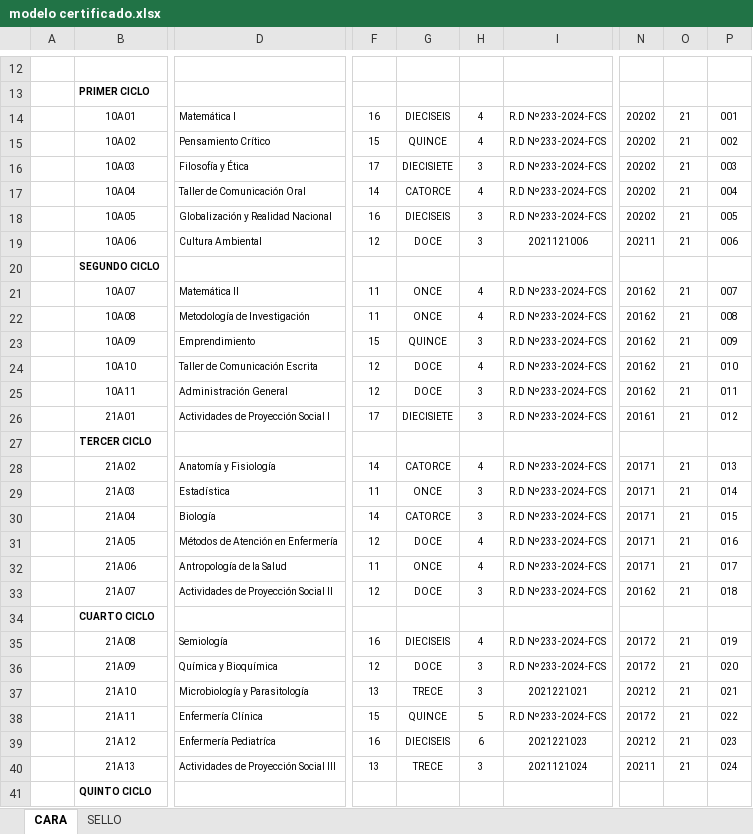
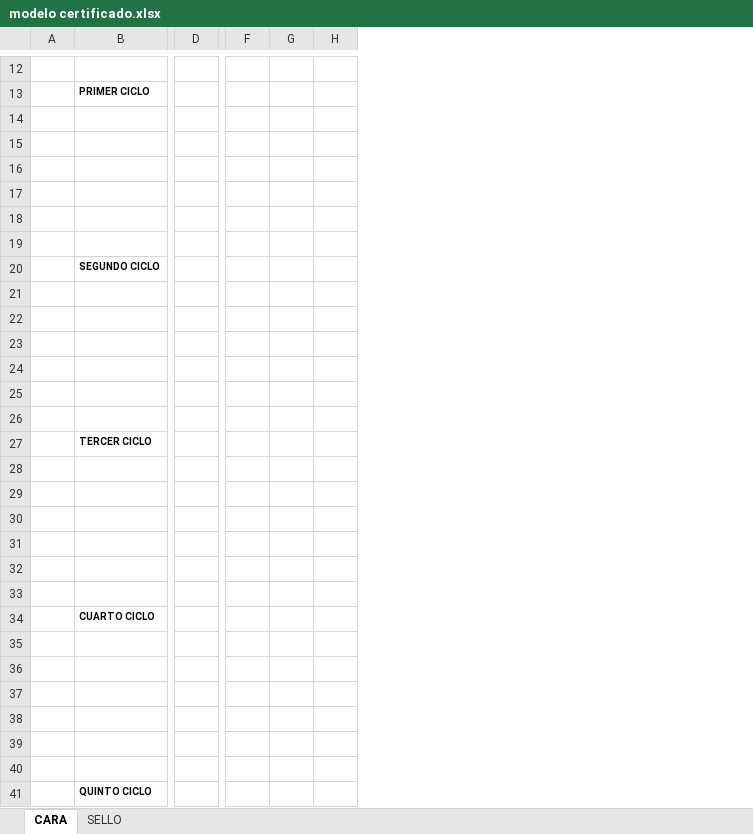
Before and after one commit to alvaroquispe1998/emitir_certificados, an Excel workbook: modelo certificado.xlsx, sheet CARA, drawn as a sheet; only a part is shown, gaps mark what is left out; values as stored, in another font and other column widths than the file's, no borders; conditional formats not drawn; removed rows and columns are numbered as before the commit, all else as after; rows hold the shown columns only; the diff covers the shown part only; the diff names each change by its address in the sheet, - before the commit and + after, or states it on an @@ line.

```diff
--- a/modelo certificado.xlsx (sheet CARA)
+++ b/modelo certificado.xlsx (sheet CARA)
-column D, rows 14-40: Matemática I | Pensamiento Crítico | Filosofía y Ética | Taller de Comunicación Oral | Globalización y Realidad Nacional | Cultura Ambiental |  | Matemática II | Metodología de Investigación | Emprendimiento | Taller de Comunicación Escrita | Administración General | Actividades de Proyección Social I |  | Anatomía y Fisiología | Estadística | Biología | Métodos de Atención en Enfermería | Antropología de la Salud | Actividades de Proyección Social II |  | Semiología | Química y Bioquímica | Microbiología y Parasitología | Enfermería Clínica | Enfermería Pediatríca | Actividades de Proyección Social III
+column D, empty
-column F, rows 14-40: 16 | 15 | 17 | 14 | 16 | 12 |  | 11 | 11 | 15 | 12 | 12 | 17 |  | 14 | 11 | 14 | 12 | 11 | 12 |  | 16 | 12 | 13 | 15 | 16 | 13
-column G, rows 14-40: DIECISEIS | QUINCE | DIECISIETE | CATORCE | DIECISEIS | DOCE |  | ONCE | ONCE | QUINCE | DOCE | DOCE | DIECISIETE |  | CATORCE | ONCE | CATORCE | DOCE | ONCE | DOCE |  | DIECISEIS | DOCE | TRECE | QUINCE | DIECISEIS | TRECE
-column H, rows 14-40: 4 | 4 | 3 | 4 | 3 | 3 |  | 4 | 4 | 3 | 4 | 3 | 3 |  | 4 | 3 | 3 | 4 | 4 | 3 |  | 4 | 3 | 3 | 5 | 6 | 3
-column I, rows 14-40: R.D Nº233-2024-FCS | R.D Nº233-2024-FCS | R.D Nº233-2024-FCS | R.D Nº233-2024-FCS | R.D Nº233-2024-FCS | 2021121006 |  | R.D Nº233-2024-FCS | R.D Nº233-2024-FCS | R.D Nº233-2024-FCS | R.D Nº233-2024-FCS | R.D Nº233-2024-FCS | R.D Nº233-2024-FCS |  | R.D Nº233-2024-FCS | R.D Nº233-2024-FCS | R.D Nº233-2024-FCS | R.D Nº233-2024-FCS | R.D Nº233-2024-FCS | R.D Nº233-2024-FCS |  | R.D Nº233-2024-FCS | R.D Nº233-2024-FCS | 2021221021 | R.D Nº233-2024-FCS | 2021221023 | 2021121024
+column F, empty
+column G, empty
+column H, empty
-column N, rows 14-40: 20202 | 20202 | 20202 | 20202 | 20202 | 20211 |  | 20162 | 20162 | 20162 | 20162 | 20162 | 20161 |  | 20171 | 20171 | 20171 | 20171 | 20171 | 20162 |  | 20172 | 20172 | 20212 | 20172 | 20212 | 20211
-column O, rows 14-40: 21 | 21 | 21 | 21 | 21 | 21 |  | 21 | 21 | 21 | 21 | 21 | 21 |  | 21 | 21 | 21 | 21 | 21 | 21 |  | 21 | 21 | 21 | 21 | 21 | 21
-column P, rows 14-40: 001 | 002 | 003 | 004 | 005 | 006 |  | 007 | 008 | 009 | 010 | 011 | 012 |  | 013 | 014 | 015 | 016 | 017 | 018 |  | 019 | 020 | 021 | 022 | 023 | 024
-row 14:  | 10A01 | Matemática I | 16 | DIECISEIS | 4 | R.D Nº233-2024-FCS | 20202 | 21 | 001
+row 14: (empty)
-row 15:  | 10A02 | Pensamiento Crítico | 15 | QUINCE | 4 | R.D Nº233-2024-FCS | 20202 | 21 | 002
+row 15: (empty)
-row 16:  | 10A03 | Filosofía y Ética | 17 | DIECISIETE | 3 | R.D Nº233-2024-FCS | 20202 | 21 | 003
+row 16: (empty)
-row 17:  | 10A04 | Taller de Comunicación Oral | 14 | CATORCE | 4 | R.D Nº233-2024-FCS | 20202 | 21 | 004
+row 17: (empty)
-row 18:  | 10A05 | Globalización y Realidad Nacional | 16 | DIECISEIS | 3 | R.D Nº233-2024-FCS | 20202 | 21 | 005
+row 18: (empty)
-row 19:  | 10A06 | Cultura Ambiental | 12 | DOCE | 3 | 2021121006 | 20211 | 21 | 006
+row 19: (empty)
-row 21:  | 10A07 | Matemática II | 11 | ONCE | 4 | R.D Nº233-2024-FCS | 20162 | 21 | 007
+row 21: (empty)
-row 22:  | 10A08 | Metodología de Investigación | 11 | ONCE | 4 | R.D Nº233-2024-FCS | 20162 | 21 | 008
+row 22: (empty)
-row 23:  | 10A09 | Emprendimiento | 15 | QUINCE | 3 | R.D Nº233-2024-FCS | 20162 | 21 | 009
+row 23: (empty)
-row 24:  | 10A10 | Taller de Comunicación Escrita | 12 | DOCE | 4 | R.D Nº233-2024-FCS | 20162 | 21 | 010
+row 24: (empty)
-row 25:  | 10A11 | Administración General | 12 | DOCE | 3 | R.D Nº233-2024-FCS | 20162 | 21 | 011
+row 25: (empty)
-row 26:  | 21A01 | Actividades de Proyección Social I | 17 | DIECISIETE | 3 | R.D Nº233-2024-FCS | 20161 | 21 | 012
+row 26: (empty)
-row 28:  | 21A02 | Anatomía y Fisiología | 14 | CATORCE | 4 | R.D Nº233-2024-FCS | 20171 | 21 | 013
+row 28: (empty)
-row 29:  | 21A03 | Estadística | 11 | ONCE | 3 | R.D Nº233-2024-FCS | 20171 | 21 | 014
+row 29: (empty)
-row 30:  | 21A04 | Biología | 14 | CATORCE | 3 | R.D Nº233-2024-FCS | 20171 | 21 | 015
+row 30: (empty)
-row 31:  | 21A05 | Métodos de Atención en Enfermería | 12 | DOCE | 4 | R.D Nº233-2024-FCS | 20171 | 21 | 016
+row 31: (empty)
-row 32:  | 21A06 | Antropología de la Salud | 11 | ONCE | 4 | R.D Nº233-2024-FCS | 20171 | 21 | 017
+row 32: (empty)
-row 33:  | 21A07 | Actividades de Proyección Social II | 12 | DOCE | 3 | R.D Nº233-2024-FCS | 20162 | 21 | 018
+row 33: (empty)
-row 35:  | 21A08 | Semiología | 16 | DIECISEIS | 4 | R.D Nº233-2024-FCS | 20172 | 21 | 019
+row 35: (empty)
-row 36:  | 21A09 | Química y Bioquímica | 12 | DOCE | 3 | R.D Nº233-2024-FCS | 20172 | 21 | 020
+row 36: (empty)
-row 37:  | 21A10 | Microbiología y Parasitología | 13 | TRECE | 3 | 2021221021 | 20212 | 21 | 021
+row 37: (empty)
-row 38:  | 21A11 | Enfermería Clínica | 15 | QUINCE | 5 | R.D Nº233-2024-FCS | 20172 | 21 | 022
+row 38: (empty)
-row 39:  | 21A12 | Enfermería Pediatríca | 16 | DIECISEIS | 6 | 2021221023 | 20212 | 21 | 023
+row 39: (empty)
-row 40:  | 21A13 | Actividades de Proyección Social III | 13 | TRECE | 3 | 2021121024 | 20211 | 21 | 024
+row 40: (empty)
```
Also changed, not shown: 6 removed rows, 1 added column and 2 edited cells elsewhere in this sheet, sheet SELLO, 5 other files.
